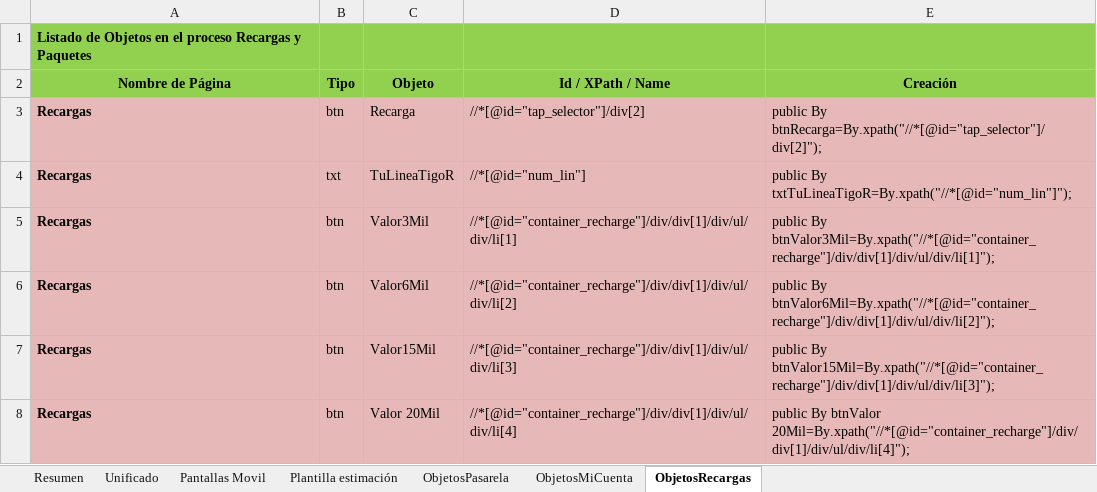
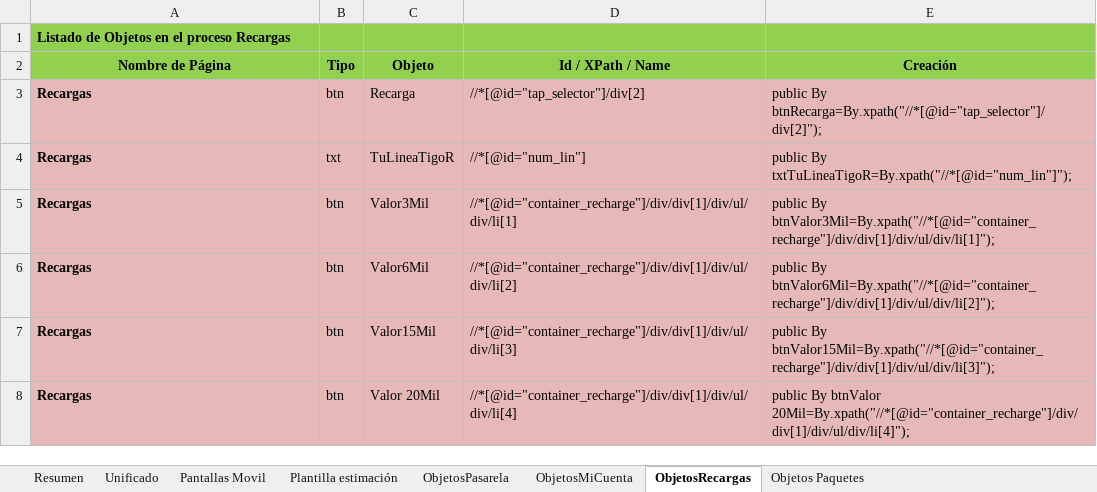
Before and after one commit to alasprilla/automatizacion_base, an Excel workbook: Adherencia Pasarela de pagos.xlsx, sheet ObjetosRecargas, drawn as a sheet; only a part is shown; values as stored, in another font and other column widths than the file's, no borders; the diff names each change by its address in the sheet, - before the commit and + after, or states it on an @@ line.

Commit message:
Se añaden los objetos de la página de Paquetes

```diff
--- a/Adherencia Pasarela de pagos.xlsx (sheet ObjetosRecargas)
+++ b/Adherencia Pasarela de pagos.xlsx (sheet ObjetosRecargas)
+sheet tab: Objetos Paquetes
-A1 (Nombre de Página): …proceso Recargas y Paquetes
+A1 (Nombre de Página): …proceso Recargas
```
Also changed, not shown: sheet ObjetosMiCuenta, formulas that keep their value.
